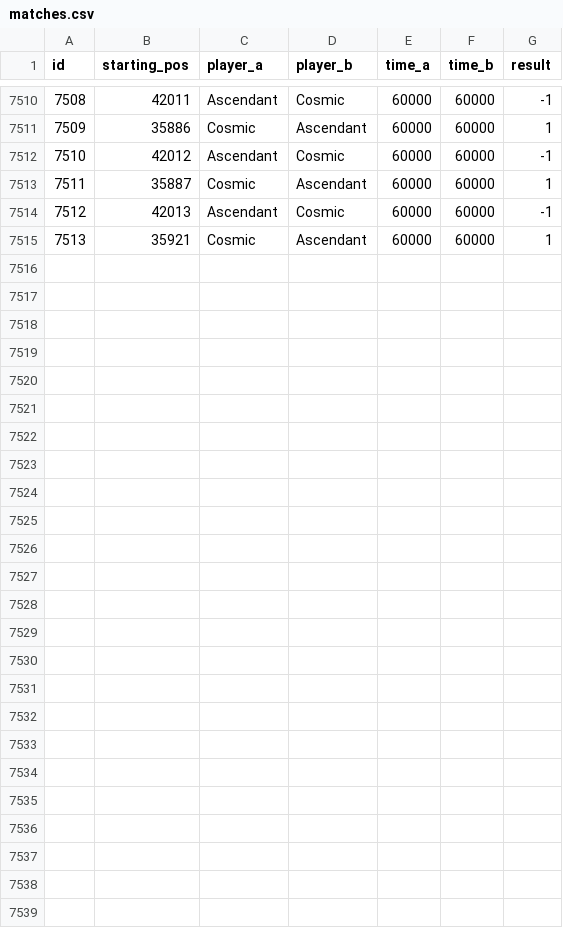
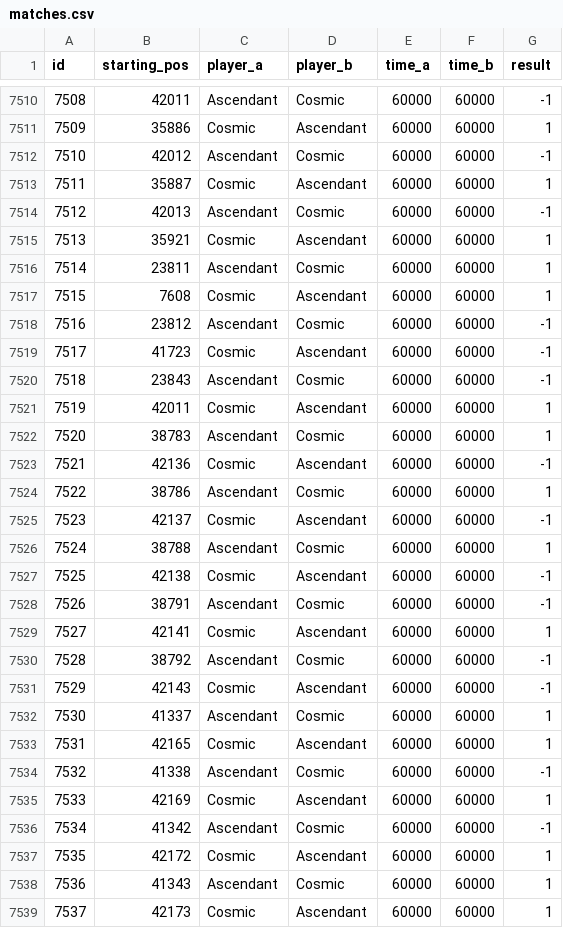
Before and after one commit to PaMeirelles/cpp-santorini, a CSV file: matches.csv, drawn as a sheet; only a part is shown, gaps mark what is left out.

```diff
--- a/matches.csv
+++ b/matches.csv
@@ -7515 +7515,25 @@ id,starting_pos,player_a,player_b,time_a,time_b,result
 7513,35921,Cosmic,Ascendant,60000,60000,1
+7514,23811,Ascendant,Cosmic,60000,60000,1
+7515,7608,Cosmic,Ascendant,60000,60000,1
+7516,23812,Ascendant,Cosmic,60000,60000,-1
+7517,41723,Cosmic,Ascendant,60000,60000,-1
+7518,23843,Ascendant,Cosmic,60000,60000,-1
+7519,42011,Cosmic,Ascendant,60000,60000,1
+7520,38783,Ascendant,Cosmic,60000,60000,1
+7521,42136,Cosmic,Ascendant,60000,60000,-1
+7522,38786,Ascendant,Cosmic,60000,60000,1
+7523,42137,Cosmic,Ascendant,60000,60000,-1
+7524,38788,Ascendant,Cosmic,60000,60000,1
+7525,42138,Cosmic,Ascendant,60000,60000,-1
+7526,38791,Ascendant,Cosmic,60000,60000,-1
+7527,42141,Cosmic,Ascendant,60000,60000,1
+7528,38792,Ascendant,Cosmic,60000,60000,-1
+7529,42143,Cosmic,Ascendant,60000,60000,-1
+7530,41337,Ascendant,Cosmic,60000,60000,1
+7531,42165,Cosmic,Ascendant,60000,60000,1
+7532,41338,Ascendant,Cosmic,60000,60000,-1
+7533,42169,Cosmic,Ascendant,60000,60000,1
+7534,41342,Ascendant,Cosmic,60000,60000,-1
+7535,42172,Cosmic,Ascendant,60000,60000,1
+7536,41343,Ascendant,Cosmic,60000,60000,1
+7537,42173,Cosmic,Ascendant,60000,60000,1
```
Also changed, not shown: 24 other files.
